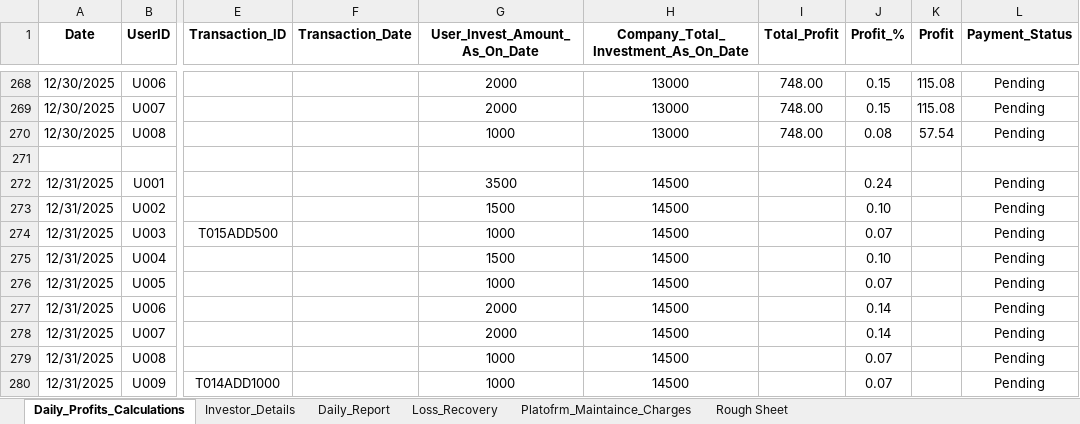
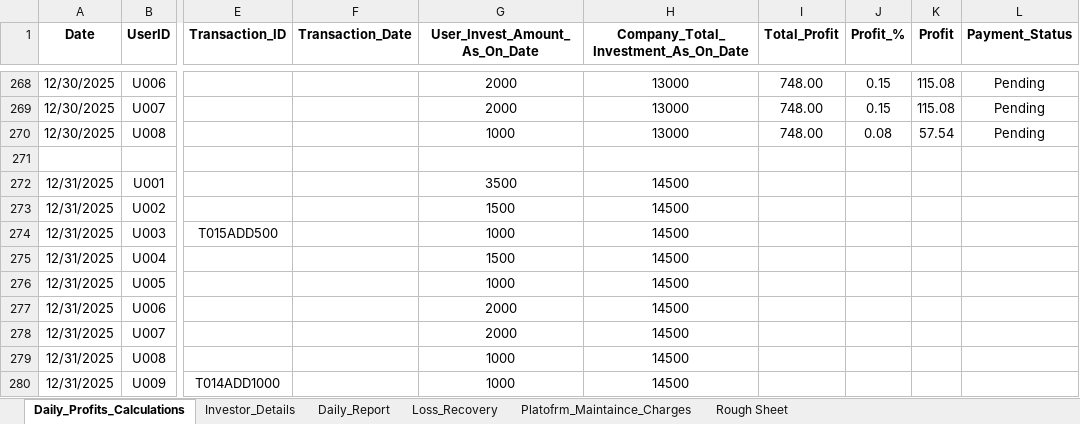
Before and after one commit to Arun2310Rajaputhra/INVESTORS-DASHBOARD, an Excel workbook: INVESTMENT_APP_DETAILS_UPDATE.xlsx, sheet Daily_Profits_Calculations, drawn as a sheet; only a part is shown, gaps mark what is left out; values as stored, in another font and other column widths than the file's, no borders; table styles not drawn; the diff names each change by its address in the sheet, - before the commit and + after, or states it on an @@ line.

Commit message:
31/12/2025 sheet update_1

```diff
--- a/INVESTMENT_APP_DETAILS_UPDATE.xlsx (sheet Daily_Profits_Calculations)
+++ b/INVESTMENT_APP_DETAILS_UPDATE.xlsx (sheet Daily_Profits_Calculations)
-J272 (Profit_%): 0.24
+J272 (Profit_%): (empty)
-L272:L280 (Payment_Status): Pending
+L272:L280 (Payment_Status): (empty)
-J273 (Profit_%): 0.10
+J273 (Profit_%): (empty)
-J274 (Profit_%): 0.07
+J274 (Profit_%): (empty)
-J275 (Profit_%): 0.10
+J275 (Profit_%): (empty)
-J276 (Profit_%): 0.07
+J276 (Profit_%): (empty)
-J277:J278 (Profit_%): 0.14
+J277:J278 (Profit_%): (empty)
-J279:J280 (Profit_%): 0.07
+J279:J280 (Profit_%): (empty)
```
Also changed, not shown: sheet Daily_Report.
